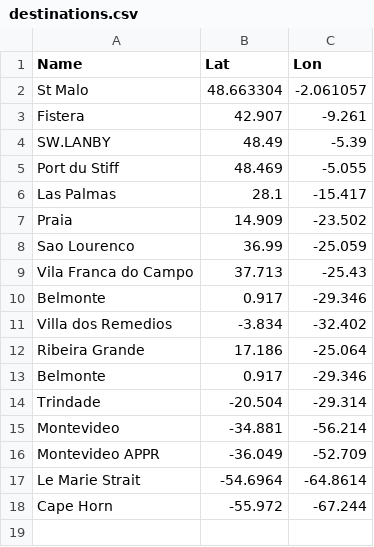
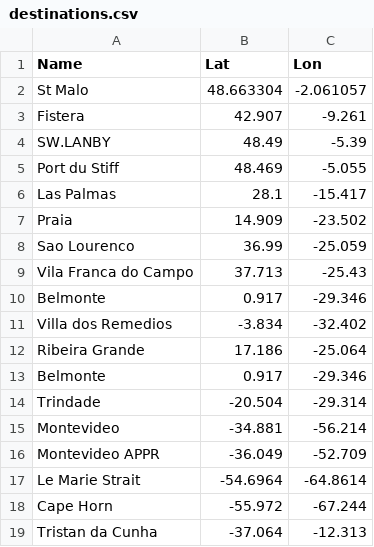
Before and after one commit to vipervit/boats, a CSV file: boats/data/destinations.csv, drawn as a sheet; the diff names each change by its address in the sheet, - before the commit and + after, or states it on an @@ line.

```diff
--- a/boats/data/destinations.csv
+++ b/boats/data/destinations.csv
+row 19: Tristan da Cunha | -37.064 | -12.313
```
Also changed, not shown: 14 other files.
